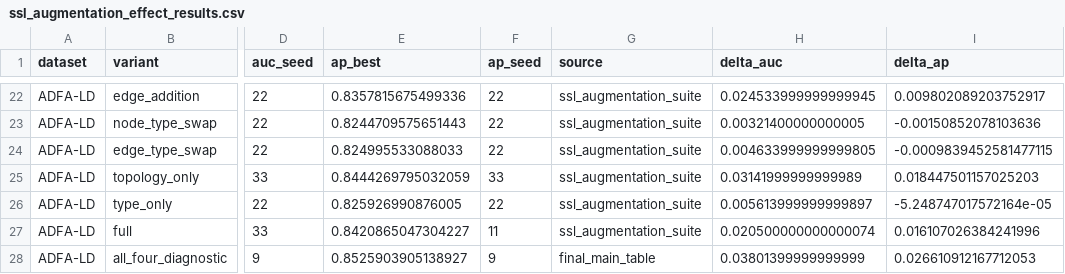
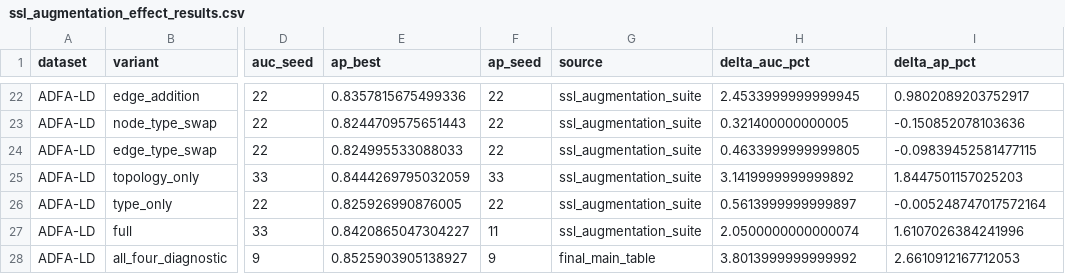
Before and after one commit to HugoPhi/hra-gnn, a CSV file: reference_results/ssl_augmentation_effect_results.csv, drawn as a sheet; only a part is shown, gaps mark what is left out; the diff covers the shown part only; the diff names each change by its address in the sheet, - before the commit and + after, or states it on an @@ line.

Commit message:
Show SSL augmentation deltas as percentages

```diff
--- a/reference_results/ssl_augmentation_effect_results.csv
+++ b/reference_results/ssl_augmentation_effect_results.csv
-H1: delta_auc
+H1: delta_auc_pct
-I1: delta_ap
+I1: delta_ap_pct
-H22 (delta_auc_pct): 0.024533999999999945
+H22 (delta_auc_pct): 2.4533999999999945
-I22 (delta_ap_pct): 0.009802089203752917
+I22 (delta_ap_pct): 0.9802089203752917
-H23 (delta_auc_pct): 0.00321400000000005
+H23 (delta_auc_pct): 0.321400000000005
-I23 (delta_ap_pct): -0.00150852078103636
+I23 (delta_ap_pct): -0.150852078103636
-H24 (delta_auc_pct): 0.004633999999999805
+H24 (delta_auc_pct): 0.4633999999999805
-I24 (delta_ap_pct): -0.0009839452581477115
+I24 (delta_ap_pct): -0.09839452581477115
-H25 (delta_auc_pct): 0.03141999999999989
+H25 (delta_auc_pct): 3.1419999999999892
-I25 (delta_ap_pct): 0.018447501157025203
+I25 (delta_ap_pct): 1.8447501157025203
-H26 (delta_auc_pct): 0.005613999999999897
+H26 (delta_auc_pct): 0.5613999999999897
-I26 (delta_ap_pct): -5.248747017572164e-05
+I26 (delta_ap_pct): -0.005248747017572164
-H27 (delta_auc_pct): 0.020500000000000074
+H27 (delta_auc_pct): 2.0500000000000074
-I27 (delta_ap_pct): 0.016107026384241996
+I27 (delta_ap_pct): 1.6107026384241996
-H28 (delta_auc_pct): 0.03801399999999999
+H28 (delta_auc_pct): 3.8013999999999992
-I28 (delta_ap_pct): 0.026610912167712053
+I28 (delta_ap_pct): 2.6610912167712053
```
Also changed, not shown: 32 edited cells elsewhere in this file, 19 other files.
